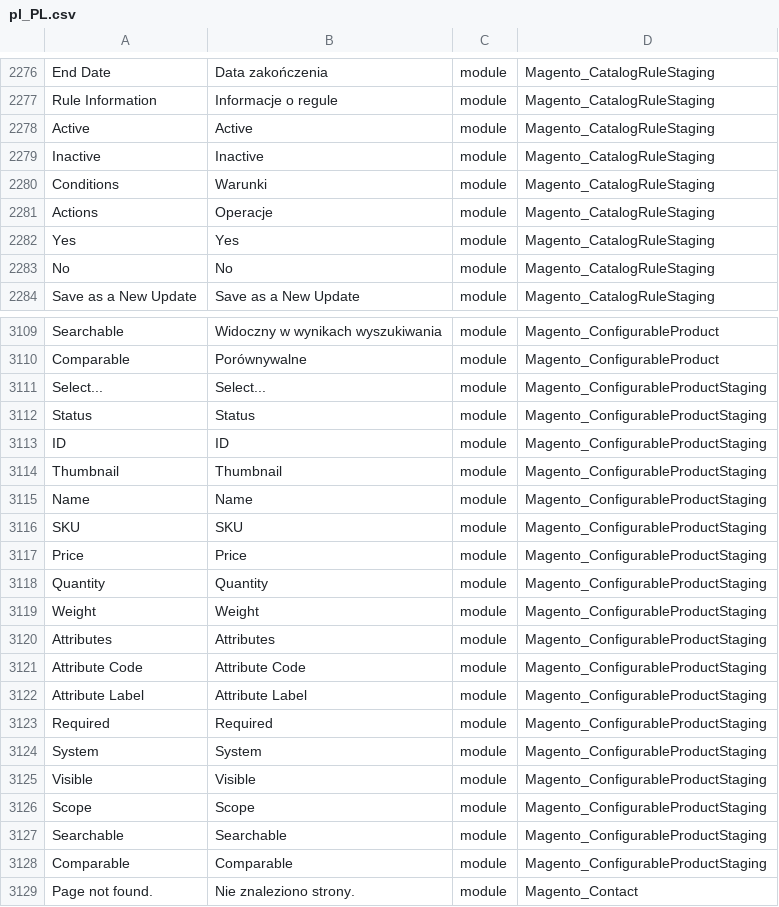
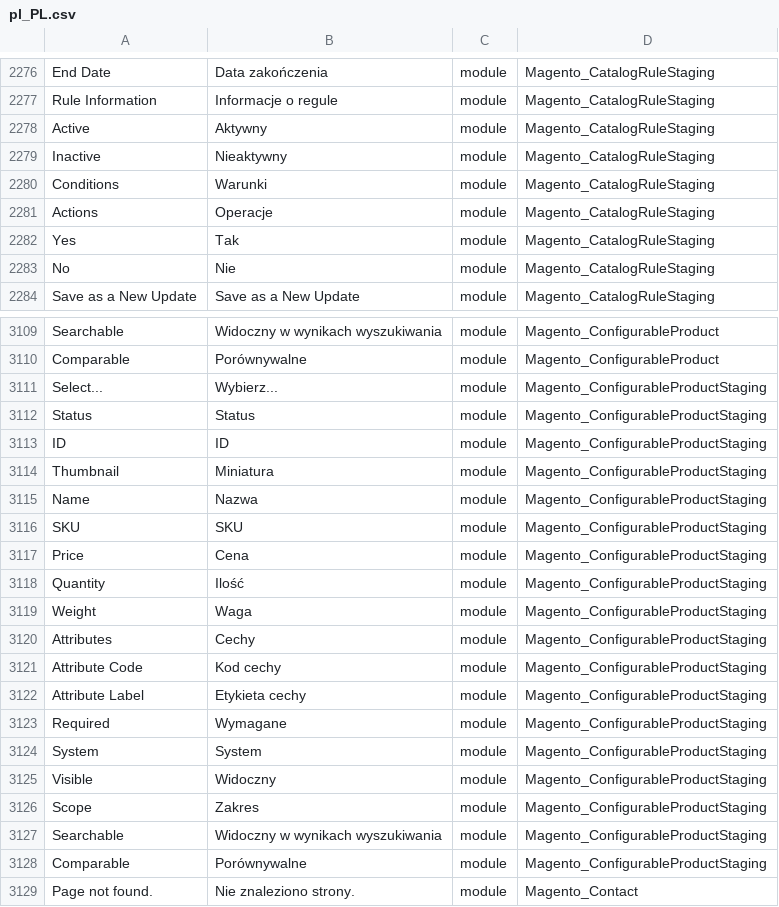
Before and after one commit to SnowdogApps/magento2-pl_pl, a CSV file: pl_PL.csv, drawn as a sheet; only a part is shown, gaps mark what is left out; the diff covers the shown part only; the diff names each change by its address in the sheet, - before the commit and + after, or states it on an @@ line.

Commit message:
Pull from Crowdin

```diff
--- a/pl_PL.csv
+++ b/pl_PL.csv
-B2278: Active
+B2278: Aktywny
-B2279: Inactive
+B2279: Nieaktywny
-B2282: Yes
+B2282: Tak
-B2283: No
+B2283: Nie
-B3111: Select...
+B3111: Wybierz...
-B3114: Thumbnail
+B3114: Miniatura
-B3115: Name
+B3115: Nazwa
-B3117: Price
+B3117: Cena
-B3118: Quantity
+B3118: Ilość
-B3119: Weight
+B3119: Waga
-B3120: Attributes
+B3120: Cechy
-B3121: Attribute Code
+B3121: Kod cechy
-B3122: Attribute Label
+B3122: Etykieta cechy
-B3123: Required
+B3123: Wymagane
-B3125: Visible
+B3125: Widoczny
-B3126: Scope
+B3126: Zakres
-B3127: Searchable
+B3127: Widoczny w wynikach wyszukiwania
-B3128: Comparable
+B3128: Porównywalne
```
Also changed, not shown: 59 edited cells elsewhere in this file.
